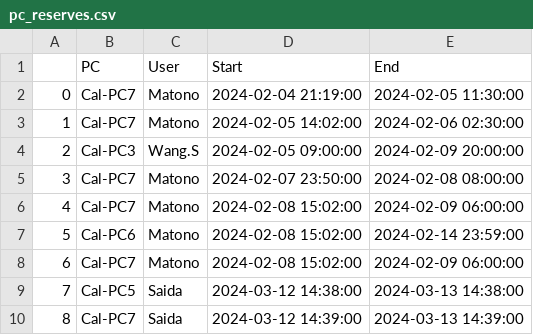
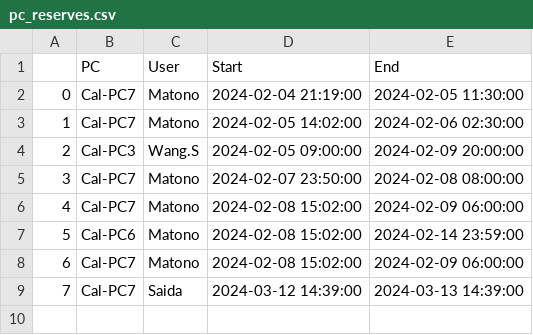
Before and after one commit to AIS-Nishio-Lab/PC_Reserve_Streamlit, a CSV file: pc_reserves.csv, drawn as a sheet; removed rows and columns are numbered as before the commit, all else as after; the diff names each change by its address in the sheet, - before the commit and + after, or states it on an @@ line.

Commit message:
update pc_reserves.csv

```diff
--- a/pc_reserves.csv
+++ b/pc_reserves.csv
-row 9: 7 | Cal-PC5 | Saida | 2024-03-12 14:38:00 | 2024-03-13 14:38:00
@@ column A renumbered from row 9 down @@
```
